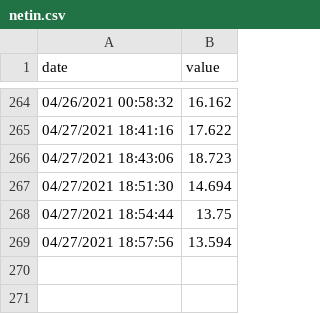
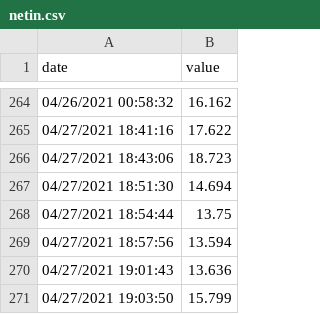
Before and after one commit to augustoaccorsi/auto-scaling, a CSV file: dataset/netin.csv, drawn as a sheet; only a part is shown, gaps mark what is left out; the diff names each change by its address in the sheet, - before the commit and + after, or states it on an @@ line.

```diff
--- a/dataset/netin.csv
+++ b/dataset/netin.csv
+row 270: 04/27/2021 19:01:43 | 13.636
+row 271: 04/27/2021 19:03:50 | 15.799
```
Also changed, not shown: dataset/cpu.csv, dataset/netout.csv, 7 other files.
